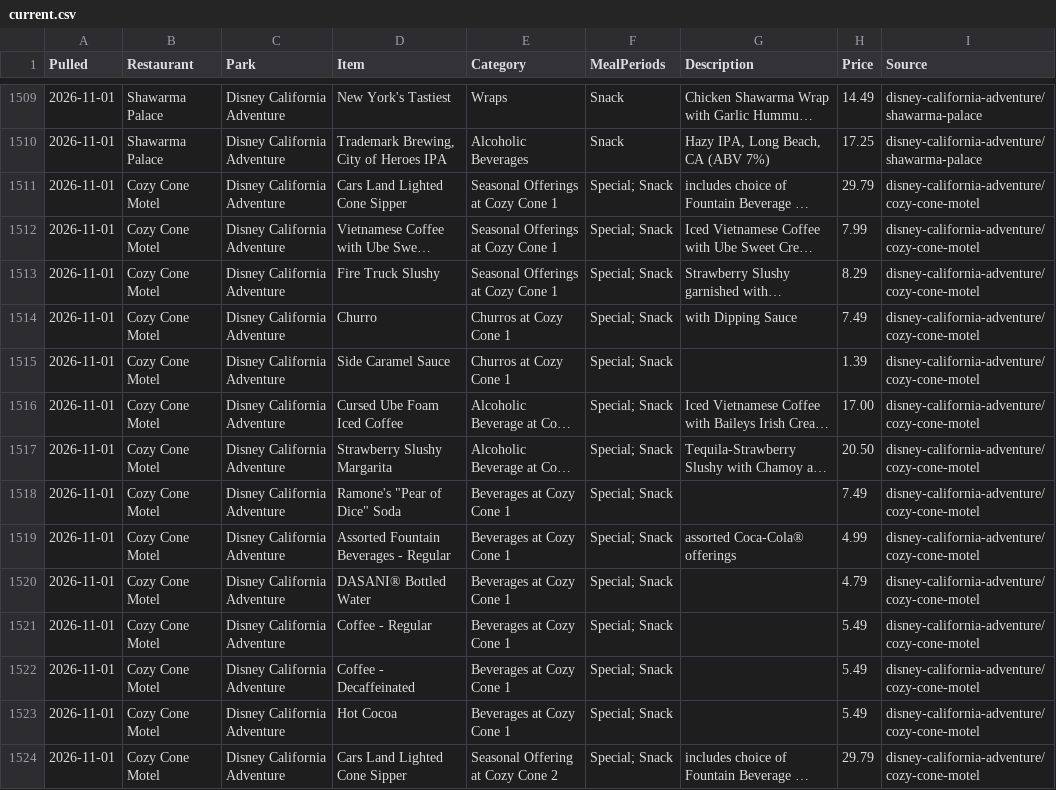
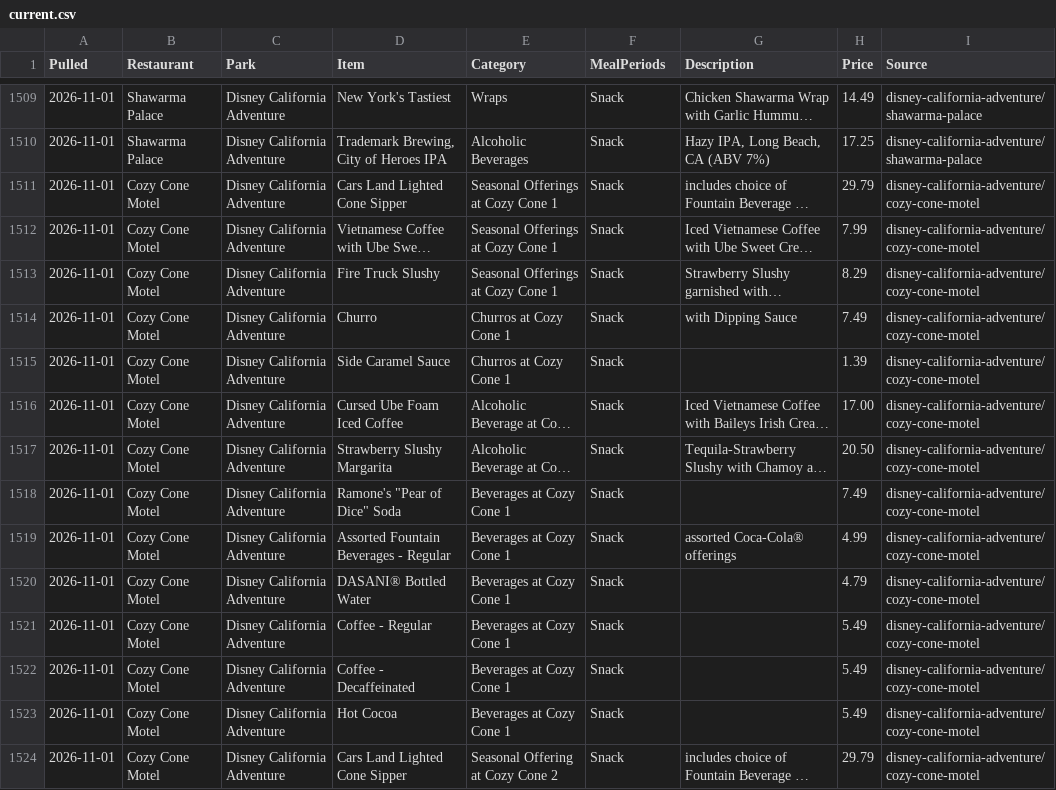
Before and after one commit to scoopdisney/disney-menu-watch, a CSV file: data/current.csv, drawn as a sheet; only a part is shown, gaps mark what is left out; long unchanged cells end in …; the diff covers the shown part only; the diff names each change by its address in the sheet, - before the commit and + after, or states it on an @@ line.

```diff
--- a/data/current.csv
+++ b/data/current.csv
-F1511:F1524 (MealPeriods): Special; Snack
+F1511:F1524 (MealPeriods): Snack
```
Also changed, not shown: 32 edited cells elsewhere in this file.
